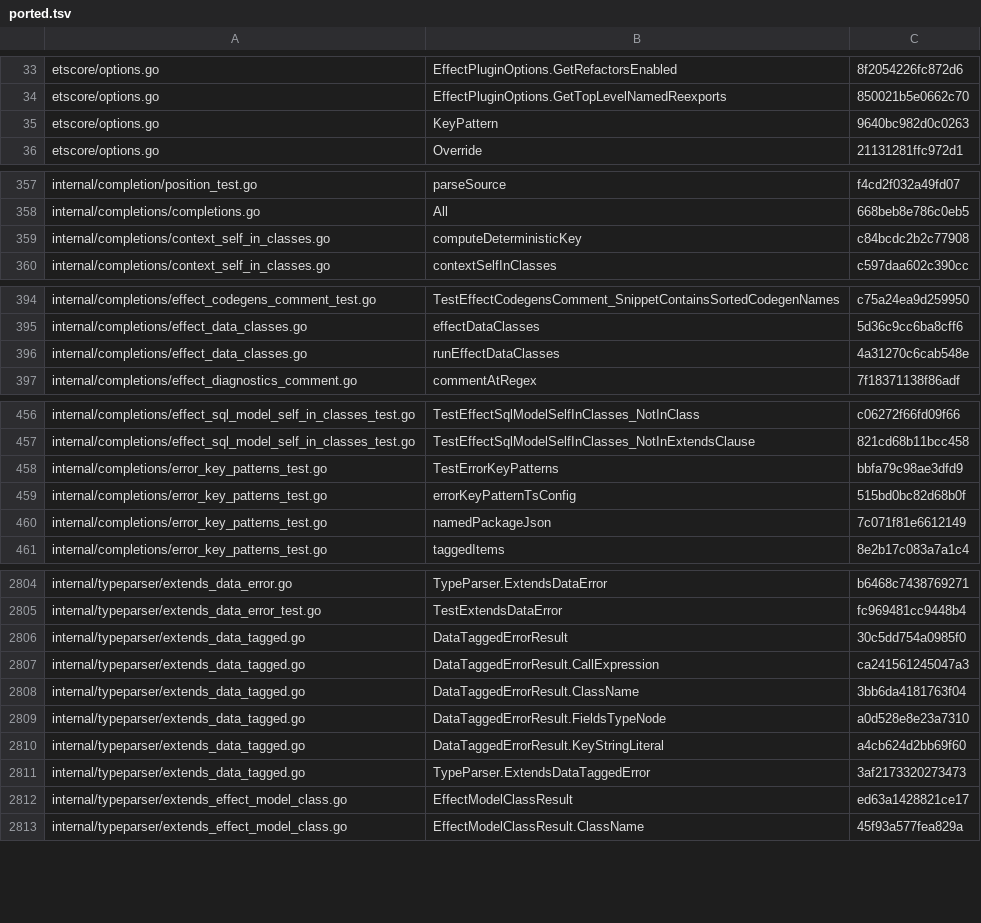
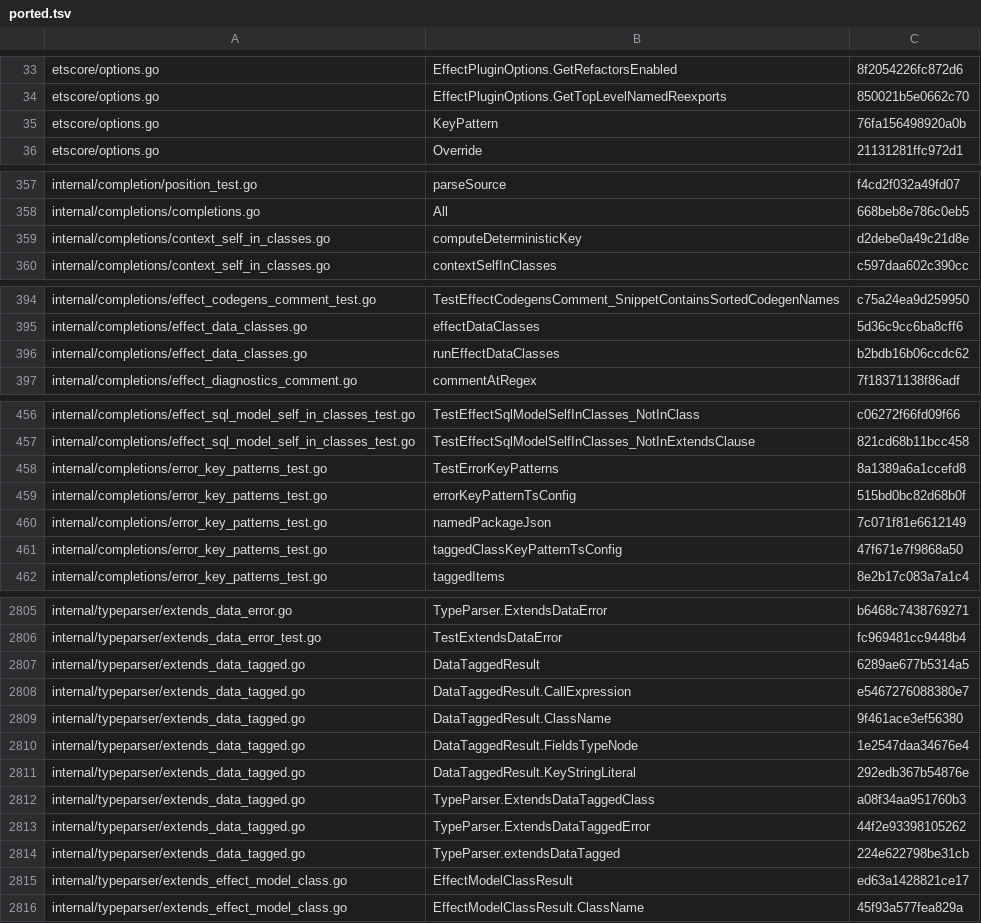
Before and after one commit to Effect-TS/tsgo, a TSV file: porting/ported.tsv, drawn as a sheet; only a part is shown, gaps mark what is left out; the diff covers the shown part only.

```diff
--- a/porting/ported.tsv
+++ b/porting/ported.tsv
@@ -34,3 +34,3 @@ etscore/options.go	EffectPluginOptions.GetRefactorsEnabled	8f2054226fc872d6
 etscore/options.go	EffectPluginOptions.GetTopLevelNamedReexports	850021b5e0662c70
-etscore/options.go	KeyPattern	9640bc982d0c0263
+etscore/options.go	KeyPattern	76fa156498920a0b
 etscore/options.go	Override	21131281ffc972d1
@@ -358,3 +358,3 @@ internal/completion/position_test.go	parseSource	f4cd2f032a49fd07
 internal/completions/completions.go	All	668beb8e786c0eb5
-internal/completions/context_self_in_classes.go	computeDeterministicKey	c84bcdc2b2c77908
+internal/completions/context_self_in_classes.go	computeDeterministicKey	d2debe0a49c21d8e
 internal/completions/context_self_in_classes.go	contextSelfInClasses	c597daa602c390cc
@@ -395,3 +395,3 @@ internal/completions/effect_codegens_comment_test.go	TestEffectCodegensComment_S
 internal/completions/effect_data_classes.go	effectDataClasses	5d36c9cc6ba8cff6
-internal/completions/effect_data_classes.go	runEffectDataClasses	4a31270c6cab548e
+internal/completions/effect_data_classes.go	runEffectDataClasses	b2bdb16b06ccdc62
 internal/completions/effect_diagnostics_comment.go	commentAtRegex	7f18371138f86adf
@@ -457,5 +457,6 @@ internal/completions/effect_sql_model_self_in_classes_test.go	TestEffectSqlModel
 internal/completions/effect_sql_model_self_in_classes_test.go	TestEffectSqlModelSelfInClasses_NotInExtendsClause	821cd68b11bcc458
-internal/completions/error_key_patterns_test.go	TestErrorKeyPatterns	bbfa79c98ae3dfd9
+internal/completions/error_key_patterns_test.go	TestErrorKeyPatterns	8a1389a6a1ccefd8
 internal/completions/error_key_patterns_test.go	errorKeyPatternTsConfig	515bd0bc82d68b0f
 internal/completions/error_key_patterns_test.go	namedPackageJson	7c071f81e6612149
+internal/completions/error_key_patterns_test.go	taggedClassKeyPatternTsConfig	47f671e7f9868a50
 internal/completions/error_key_patterns_test.go	taggedItems	8e2b17c083a7a1c4
@@ -2805,8 +2806,10 @@ internal/typeparser/extends_data_error.go	TypeParser.ExtendsDataError	b6468c7438
 internal/typeparser/extends_data_error_test.go	TestExtendsDataError	fc969481cc9448b4
-internal/typeparser/extends_data_tagged.go	DataTaggedErrorResult	30c5dd754a0985f0
-internal/typeparser/extends_data_tagged.go	DataTaggedErrorResult.CallExpression	ca241561245047a3
-internal/typeparser/extends_data_tagged.go	DataTaggedErrorResult.ClassName	3bb6da4181763f04
-internal/typeparser/extends_data_tagged.go	DataTaggedErrorResult.FieldsTypeNode	a0d528e8e23a7310
-internal/typeparser/extends_data_tagged.go	DataTaggedErrorResult.KeyStringLiteral	a4cb624d2bb69f60
-internal/typeparser/extends_data_tagged.go	TypeParser.ExtendsDataTaggedError	3af2173320273473
+internal/typeparser/extends_data_tagged.go	DataTaggedResult	6289ae677b5314a5
+internal/typeparser/extends_data_tagged.go	DataTaggedResult.CallExpression	e5467276088380e7
+internal/typeparser/extends_data_tagged.go	DataTaggedResult.ClassName	9f461ace3ef56380
+internal/typeparser/extends_data_tagged.go	DataTaggedResult.FieldsTypeNode	1e2547daa34676e4
+internal/typeparser/extends_data_tagged.go	DataTaggedResult.KeyStringLiteral	292edb367b54876e
+internal/typeparser/extends_data_tagged.go	TypeParser.ExtendsDataTaggedClass	a08f34aa951760b3
+internal/typeparser/extends_data_tagged.go	TypeParser.ExtendsDataTaggedError	44f2e93398105262
+internal/typeparser/extends_data_tagged.go	TypeParser.extendsDataTagged	224e622798be31cb
 internal/typeparser/extends_effect_model_class.go	EffectModelClassResult	ed63a1428821ce17
```
Also changed, not shown: 3 edited cells elsewhere in this file, porting/manifest.tsv, 34 other files.
